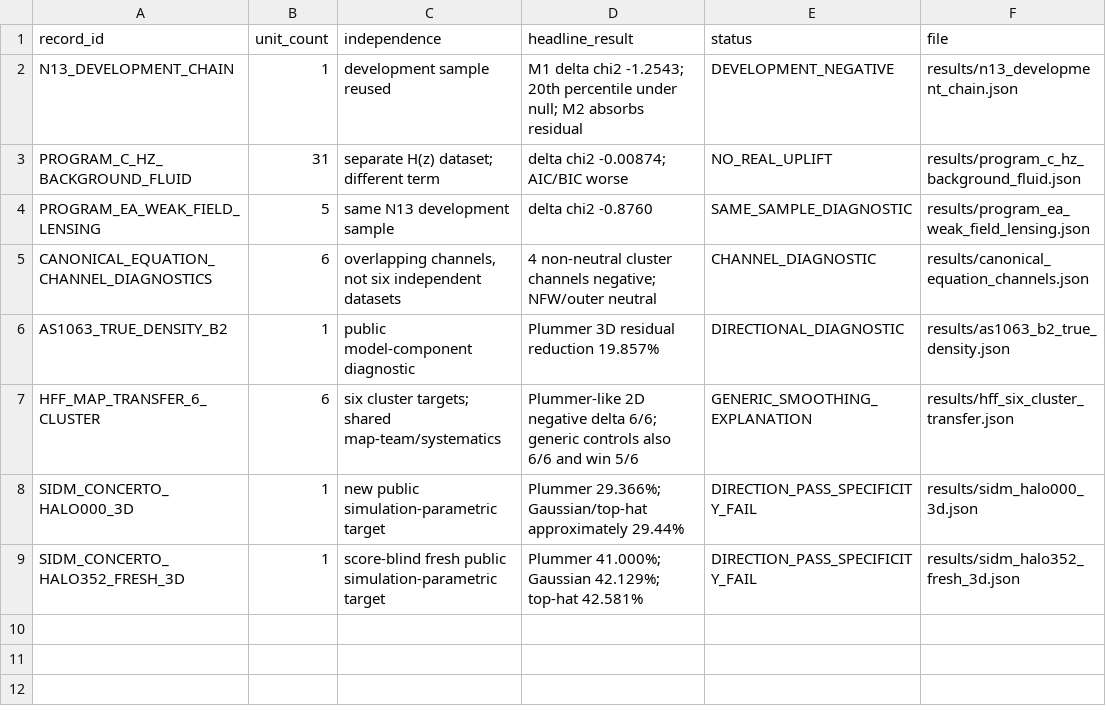
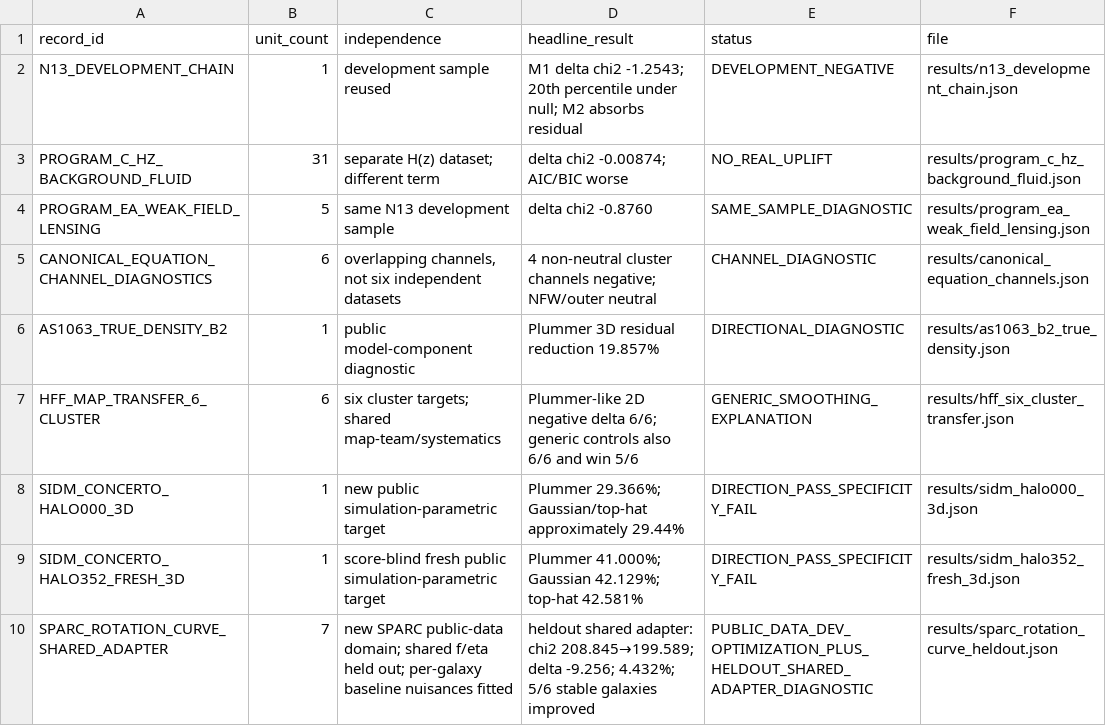
Before and after one commit to effacermonexistence/orthogonal-projection-term-benchmarks, a CSV file: results/experiment_registry.csv, drawn as a sheet.

Commit message:
Add SPARC heldout rotation-curve benchmark

```diff
--- a/results/experiment_registry.csv
+++ b/results/experiment_registry.csv
@@ -9 +9,2 @@ SIDM_CONCERTO_HALO000_3D,1,new public simulation-parametric target,Plummer 29.36
 SIDM_CONCERTO_HALO352_FRESH_3D,1,score-blind fresh public simulation-parametric target,Plummer 41.000%; Gaussian 42.129%; top-hat 42.581%,DIRECTION_PASS_SPECIFICITY_FAIL,results/sidm_halo352_fresh_3d.json
+SPARC_ROTATION_CURVE_SHARED_ADAPTER,7,new SPARC public-data domain; shared f/eta held out; per-galaxy baseline nuisances fitted,heldout shared adapter: chi2 208.845→199.589; delta -9.256; 4.432%; 5/6 stable galaxies improved,PUBLIC_DATA_DEV_OPTIMIZATION_PLUS_HELDOUT_SHARED_ADAPTER_DIAGNOSTIC,results/sparc_rotation_curve_heldout.json
```
Also changed, not shown: 35 other files.
